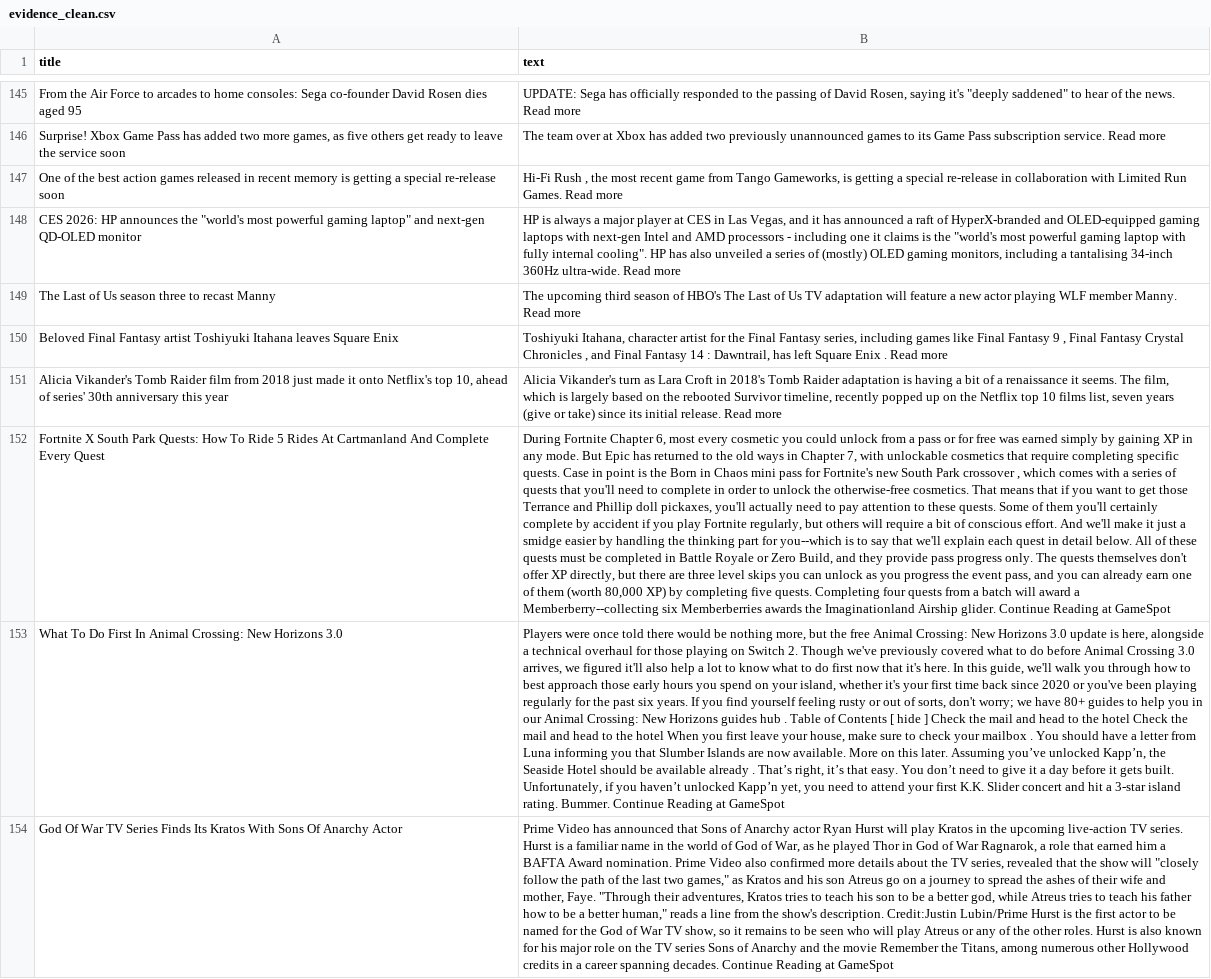
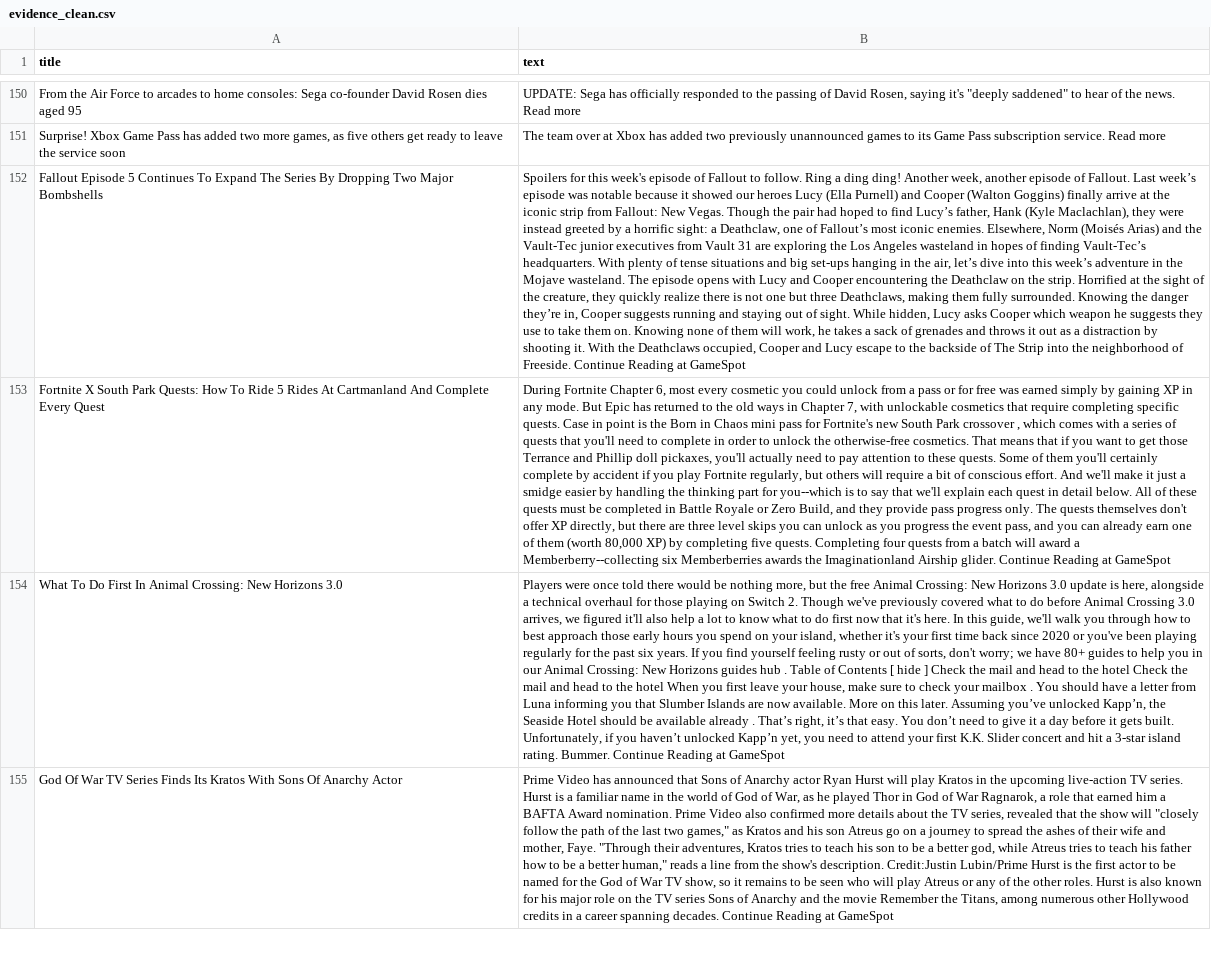
Before and after one commit to ROHIT05-ENG/gaming-news-project, a CSV file: data/evidence/evidence_clean.csv, drawn as a sheet; only a part is shown, gaps mark what is left out; removed rows and columns are numbered as before the commit, all else as after; the diff covers the shown part only; the diff names each change by its address in the sheet, - before the commit and + after, or states it on an @@ line.

```diff
--- a/data/evidence/evidence_clean.csv
+++ b/data/evidence/evidence_clean.csv
-row 147: One of the best action games released in recent memory is getting a special re-release soon | Hi-Fi Rush , the most recent game from Tango Gameworks, is getting a special re-release in collaboration with Limited Run Games. Read more
-row 148: CES 2026: HP announces the "world's most powerful gaming laptop" and next-gen QD-OLED monitor | HP is always a major player at CES in Las Vegas, and it has announced a raft of HyperX-branded and OLED-equipped gaming laptops with next-gen Intel and AMD processors - including one it claims is the "world's most powerful gaming laptop with fully internal cooling". HP has also unveiled a series of (mostly) OLED gaming monitors, including a tantalising 34-inch 360Hz ultra-wide. Read more
-row 149: The Last of Us season three to recast Manny | The upcoming third season of HBO's The Last of Us TV adaptation will feature a new actor playing WLF member Manny. Read more
-row 150: Beloved Final Fantasy artist Toshiyuki Itahana leaves Square Enix | Toshiyuki Itahana, character artist for the Final Fantasy series, including games like Final Fantasy 9 , Final Fantasy Crystal Chronicles , and Final Fantasy 14 : Dawntrail, has left Square Enix . Read more
-row 151: Alicia Vikander's Tomb Raider film from 2018 just made it onto Netflix's top 10, ahead of series' 30th anniversary this year | Alicia Vikander's turn as Lara Croft in 2018's Tomb Raider adaptation is having a bit of a renaissance it seems. The film, which is largely based on the rebooted Survivor timeline, recently popped up on the Netflix top 10 films list, seven years (give or take) since its initial release. Read more
+row 152: Fallout Episode 5 Continues To Expand The Series By Dropping Two Major Bombshells | Spoilers for this week's episode of Fallout to follow. Ring a ding ding! Another week, another episode of Fallout. Last week’s episode was notable because it showed our heroes Lucy (Ella Purnell) and Cooper (Walton Goggins) finally arrive at the iconic strip from Fallout: New Vegas. Though the pair had hoped to find Lucy’s father, Hank (Kyle Maclachlan), they were instead greeted by a horrific sight: a Deathclaw, one of Fallout’s most iconic enemies. Elsewhere, Norm (Moisés Arias) and the Vault-Tec junior executives from Vault 31 are exploring the Los Angeles wasteland in hopes of finding Vault-Tec’s headquarters. With plenty of tense situations and big set-ups hanging in the air, let’s dive into this week’s adventure in the Mojave wasteland. The episode opens with Lucy and Cooper encountering the Deathclaw on the strip. Horrified at the sight of the creature, they quickly realize there is not one but three Deathclaws, making them fully surrounded. Knowing the danger they’re in, Cooper suggests running and staying out of sight. While hidden, Lucy asks Cooper which weapon he suggests they use to take them on. Knowing none of them will work, he takes a sack of grenades and throws it out as a distraction by shooting it. With the Deathclaws occupied, Cooper and Lucy escape to the backside of The Strip into the neighborhood of Freeside. Continue Reading at GameSpot
```
Also changed, not shown: 14 added rows and 10 removed rows elsewhere in this file, data/evidence/evidence_raw.csv.
